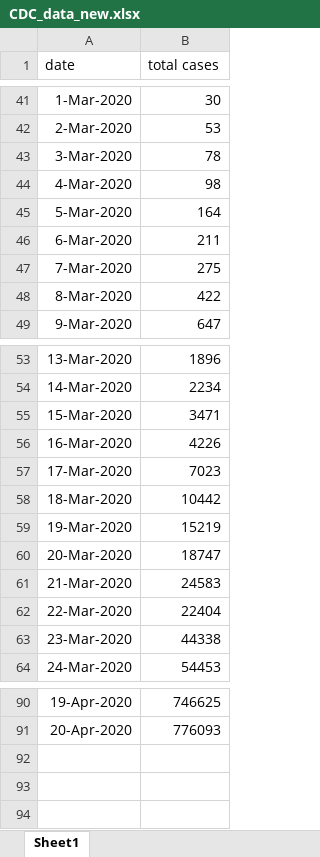
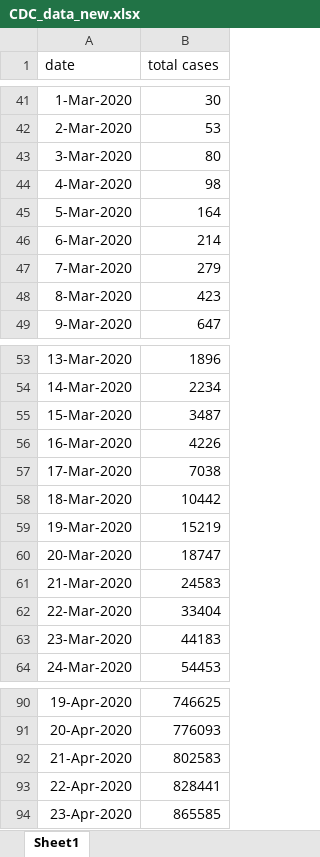
Before and after one commit to ab9sq/Covid-19, an Excel workbook: data/CDC_data_new.xlsx, sheet Sheet1, drawn as a sheet; only a part is shown, gaps mark what is left out; values as stored, in another font and other column widths than the file's, no borders; the diff covers the shown part only; the diff names each change by its address in the sheet, - before the commit and + after, or states it on an @@ line.

```diff
--- a/data/CDC_data_new.xlsx (sheet Sheet1)
+++ b/data/CDC_data_new.xlsx (sheet Sheet1)
-B43 (total cases): 78
+B43 (total cases): 80
-B46 (total cases): 211
+B46 (total cases): 214
-B47 (total cases): 275
+B47 (total cases): 279
-B48 (total cases): 422
+B48 (total cases): 423
-B55 (total cases): 3471
+B55 (total cases): 3487
-B57 (total cases): 7023
+B57 (total cases): 7038
-B62 (total cases): 22404
+B62 (total cases): 33404
-B63 (total cases): 44338
+B63 (total cases): 44183
+row 92: 21-Apr-2020 | 802583
+row 93: 22-Apr-2020 | 828441
+row 94: 23-Apr-2020 | 865585
```
Also changed, not shown: 3 edited cells elsewhere in this sheet, 2 other files.
